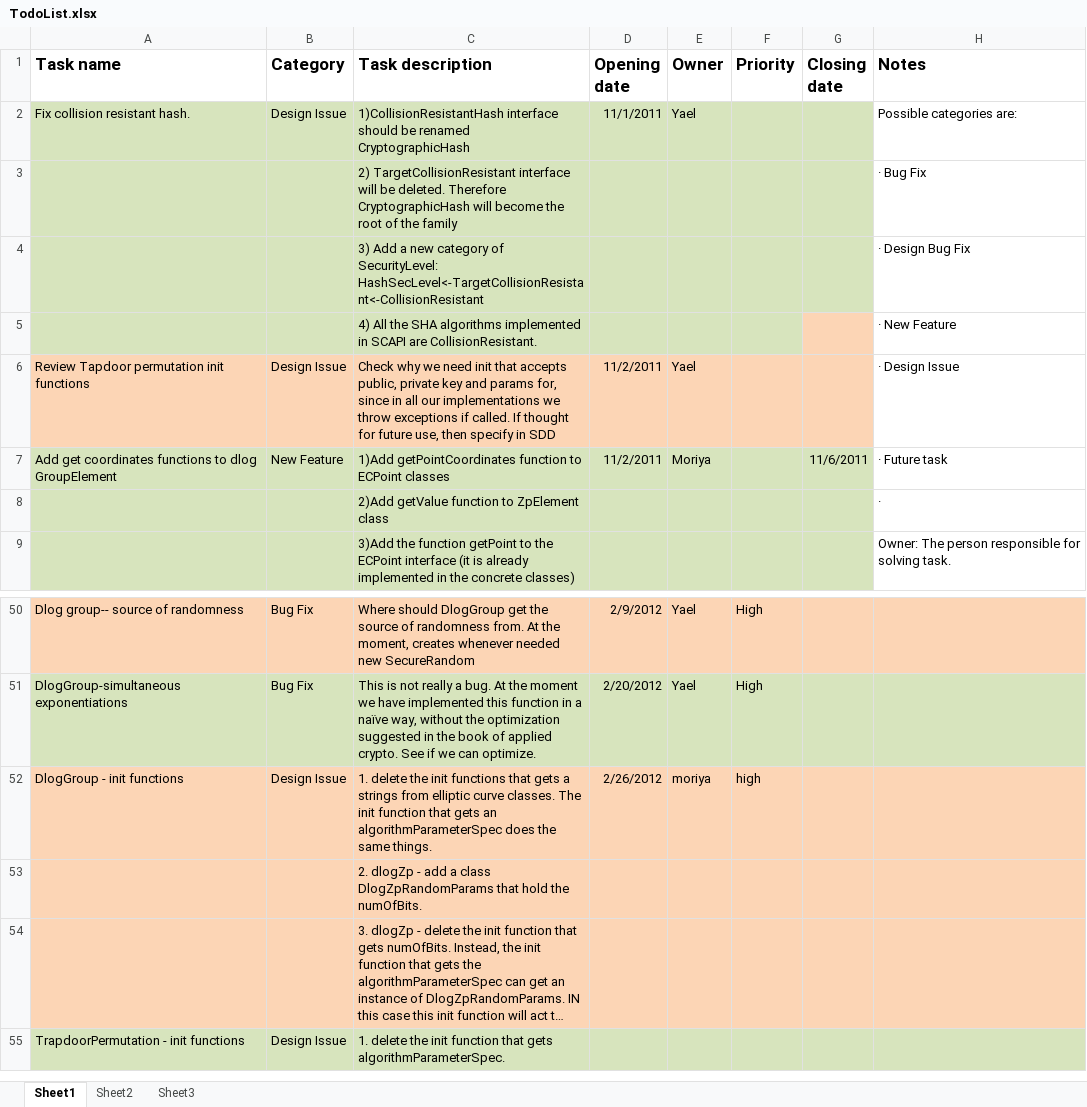
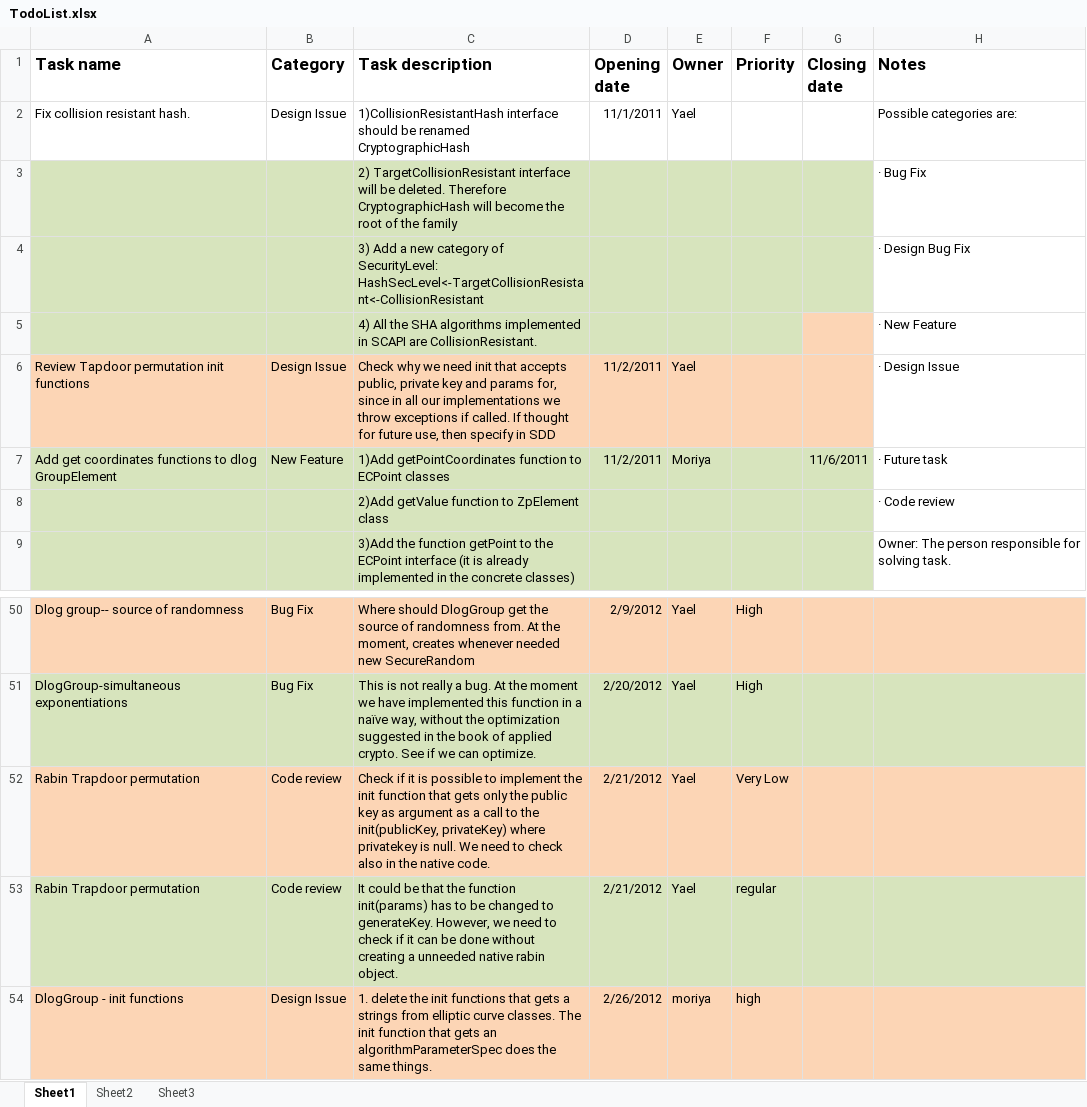
Before and after one commit to muelli/scapi, an Excel workbook: Docs/Miscelanous/TodoList.xlsx, sheet Sheet1, drawn as a sheet; only a part is shown, gaps mark what is left out; the shorter side is filled out with more unchanged rows; long unchanged cells end in …; values as stored, in another font and other column widths than the file's, no borders; table styles not drawn; the diff names each change by its address in the sheet, - before the commit and + after, or states it on an @@ line.

Commit message:
More TODO.
git-svn-id: https://svn.cs.biu.ac.il/svn/development/SDK@1201 ba1fec17-5bc3-4c1d-a110-6a66ae20c876

```diff
--- a/Docs/Miscelanous/TodoList.xlsx (sheet Sheet1)
+++ b/Docs/Miscelanous/TodoList.xlsx (sheet Sheet1)
-A2:G2 fill: #D7E4BD
+A2:G2 fill: none
-H8 (Notes): ·
+H8 (Notes): · Code review
+row 52: Rabin Trapdoor permutation | Code review | Check if it is possible to implement the init function that gets only the public key as argument as a call to the init(publicKey, privateKey) where privatekey is null. We need to check also in the native code. | 2/21/2012 | Yael | Very Low
+row 53: Rabin Trapdoor permutation | Code review | It could be that the function init(params) has to be changed to generateKey. However, we need to check if it can be done without creating a unneeded native rabin object. | 2/21/2012 | Yael | regular
```
